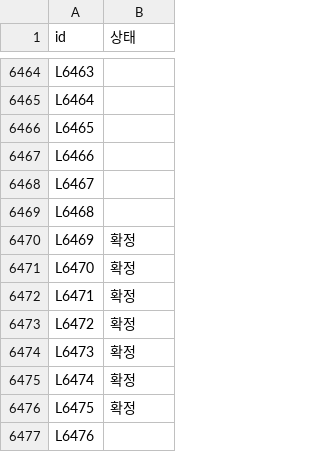
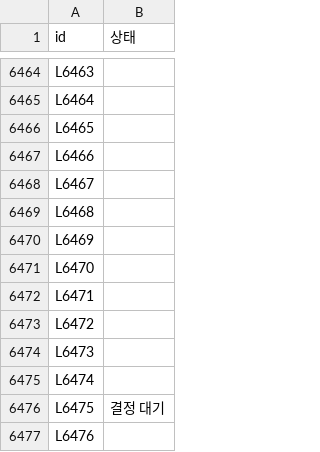
Before and after one commit to y7o6n5g4-rgb/EQI_framework, a CSV file: index/step7_status_snapshot.csv, drawn as a sheet; only a part is shown, gaps mark what is left out.

```diff
--- a/index/step7_status_snapshot.csv
+++ b/index/step7_status_snapshot.csv
@@ -6469,9 +6469,9 @@ L6467,
 L6468,
-L6469,확정
-L6470,확정
-L6471,확정
-L6472,확정
-L6473,확정
-L6474,확정
-L6475,확정
+L6469,
+L6470,
+L6471,
+L6472,
+L6473,
+L6474,
+L6475,결정 대기
 L6476,
```
Also changed, not shown: index/topics.csv, 11 other files.
